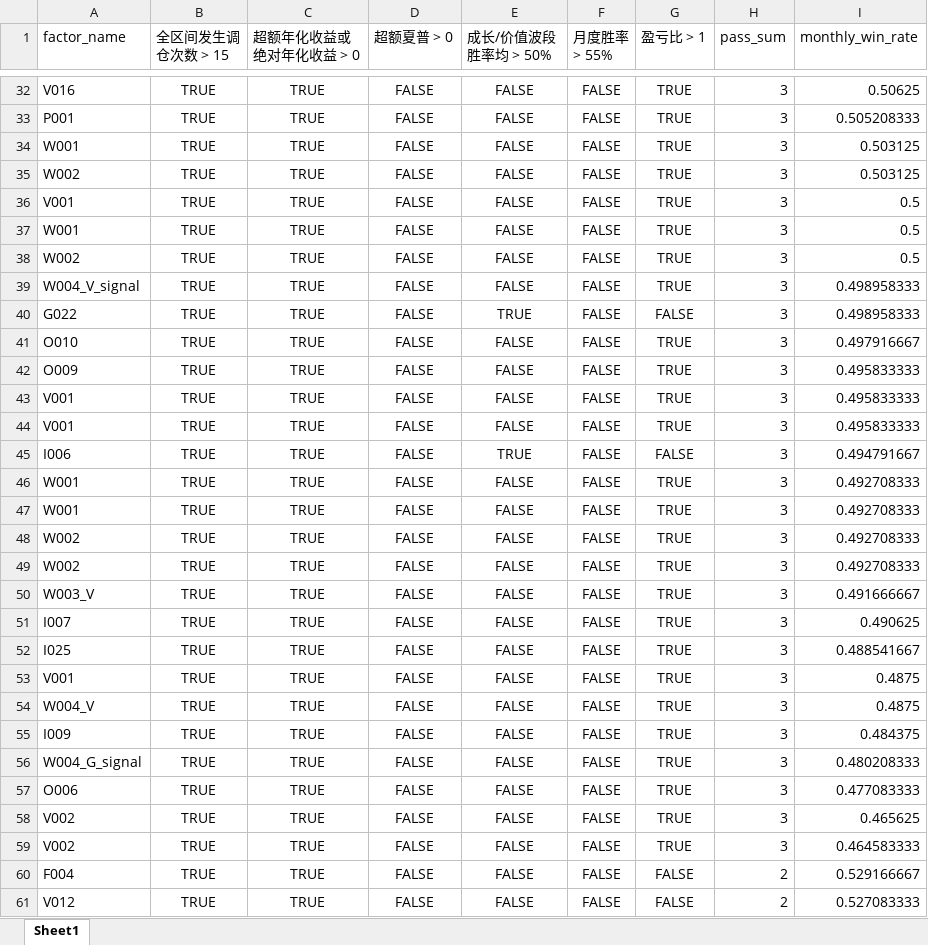
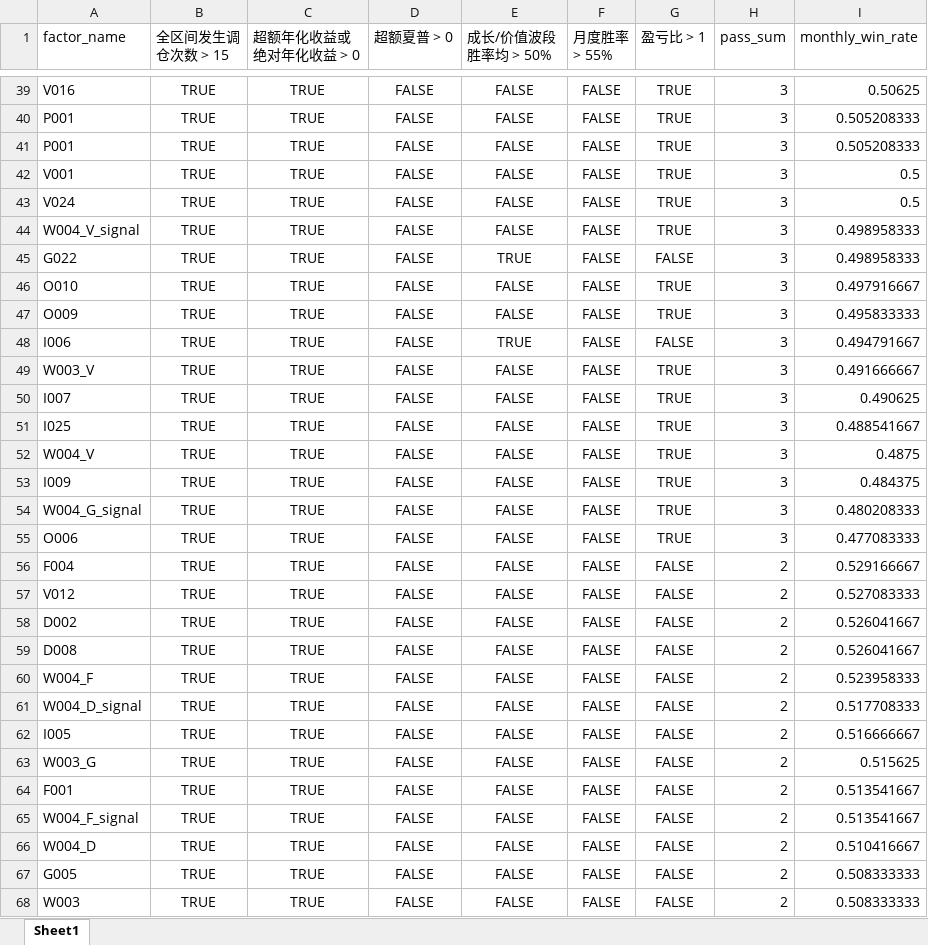
Before and after one commit to galaxy226548-boop/MAIN_STYLE_ROTATION, an Excel workbook: F_grouping/reference/backtesting_score.xlsx, sheet Sheet1, drawn as a sheet; only a part is shown, gaps mark what is left out; the shorter side is filled out with more unchanged rows; values as stored, in another font and other column widths than the file's, no borders; removed rows and columns are numbered as before the commit, all else as after; the diff covers the shown part only; the diff names each change by its address in the sheet, - before the commit and + after, or states it on an @@ line.

```diff
--- a/F_grouping/reference/backtesting_score.xlsx (sheet Sheet1)
+++ b/F_grouping/reference/backtesting_score.xlsx (sheet Sheet1)
-A41 (factor_name): W001
+A41 (factor_name): P001
-I41 (monthly_win_rate): 0.503125
+I41 (monthly_win_rate): 0.505208333
-row 35: W002 | TRUE | TRUE | FALSE | FALSE | FALSE | TRUE | 3 | 0.503125
-row 37: W001 | TRUE | TRUE | FALSE | FALSE | FALSE | TRUE | 3 | 0.5
-A43 (factor_name): W002
+A43 (factor_name): V024
-row 43: V001 | TRUE | TRUE | FALSE | FALSE | FALSE | TRUE | 3 | 0.495833333
-row 44: V001 | TRUE | TRUE | FALSE | FALSE | FALSE | TRUE | 3 | 0.495833333
-row 46: W001 | TRUE | TRUE | FALSE | FALSE | FALSE | TRUE | 3 | 0.492708333
-row 47: W001 | TRUE | TRUE | FALSE | FALSE | FALSE | TRUE | 3 | 0.492708333
-row 48: W002 | TRUE | TRUE | FALSE | FALSE | FALSE | TRUE | 3 | 0.492708333
-row 49: W002 | TRUE | TRUE | FALSE | FALSE | FALSE | TRUE | 3 | 0.492708333
-row 53: V001 | TRUE | TRUE | FALSE | FALSE | FALSE | TRUE | 3 | 0.4875
-row 58: V002 | TRUE | TRUE | FALSE | FALSE | FALSE | TRUE | 3 | 0.465625
-row 59: V002 | TRUE | TRUE | FALSE | FALSE | FALSE | TRUE | 3 | 0.464583333
```
Also changed, not shown: 8 added rows, 3 removed rows and 1 edited cell elsewhere in this sheet, D_analysis/check_output/IC_score.xlsx, F_grouping/reference/usable_factors.xlsx, 13 other files.
